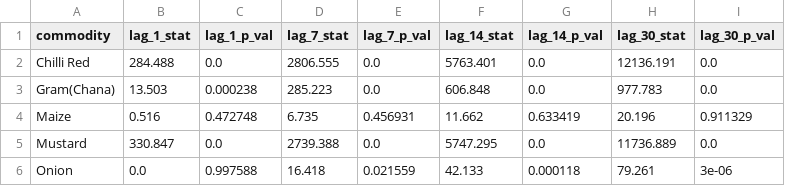
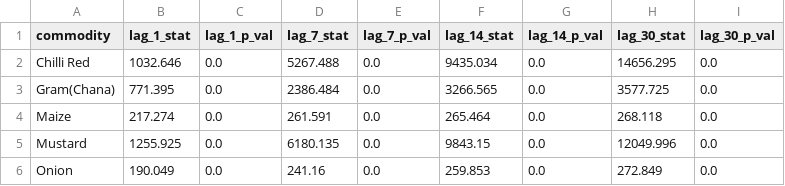
Before and after one commit to krishankantjha/CropLens_AI, a CSV file: research/artifacts/research_results/diagnostics/per_commodity_ljung_box.csv, drawn as a sheet; only a part is shown; the diff covers the shown part only.

```diff
--- a/research/artifacts/research_results/diagnostics/per_commodity_ljung_box.csv
+++ b/research/artifacts/research_results/diagnostics/per_commodity_ljung_box.csv
@@ -1,6 +1,6 @@
 commodity,lag_1_stat,lag_1_p_val,lag_7_stat,lag_7_p_val,lag_14_stat,lag_14_p_val,lag_30_stat,lag_30_p_val
-Chilli Red,284.488,0.0,2806.555,0.0,5763.401,0.0,12136.191,0.0
-Gram(Chana),13.503,0.000238,285.223,0.0,606.848,0.0,977.783,0.0
-Maize,0.516,0.472748,6.735,0.456931,11.662,0.633419,20.196,0.911329
-Mustard,330.847,0.0,2739.388,0.0,5747.295,0.0,11736.889,0.0
-Onion,0.0,0.997588,16.418,0.021559,42.133,0.000118,79.261,3e-06
+Chilli Red,1032.646,0.0,5267.488,0.0,9435.034,0.0,14656.295,0.0
+Gram(Chana),771.395,0.0,2386.484,0.0,3266.565,0.0,3577.725,0.0
+Maize,217.274,0.0,261.591,0.0,265.464,0.0,268.118,0.0
+Mustard,1255.925,0.0,6180.135,0.0,9843.15,0.0,12049.996,0.0
+Onion,190.049,0.0,241.16,0.0,259.853,0.0,272.849,0.0
```
Also changed, not shown: 31 edited cells elsewhere in this file, research/artifacts/research_results/bootstrap/confidence_intervals.csv, research/artifacts/research_results/canonical_model_comparison.csv, 28 other files.
